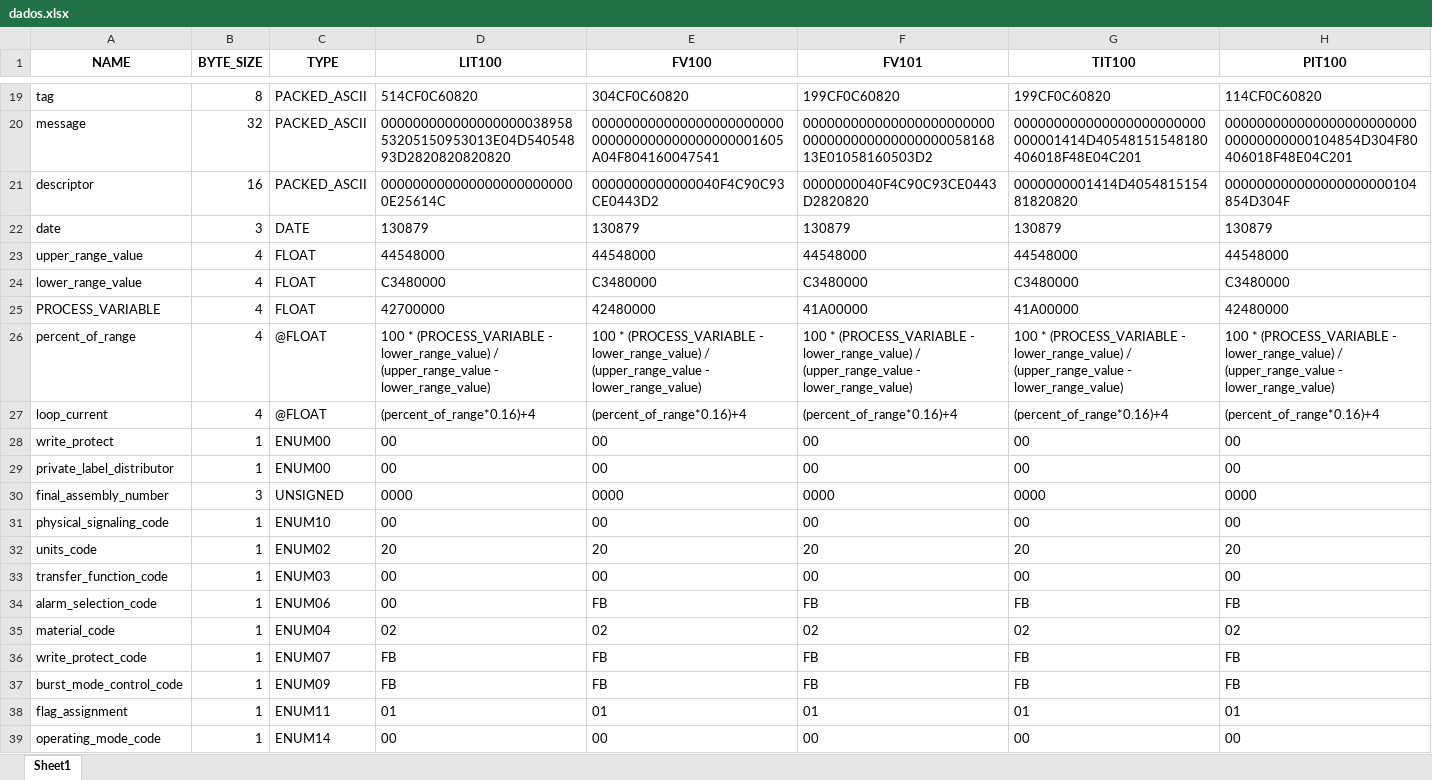
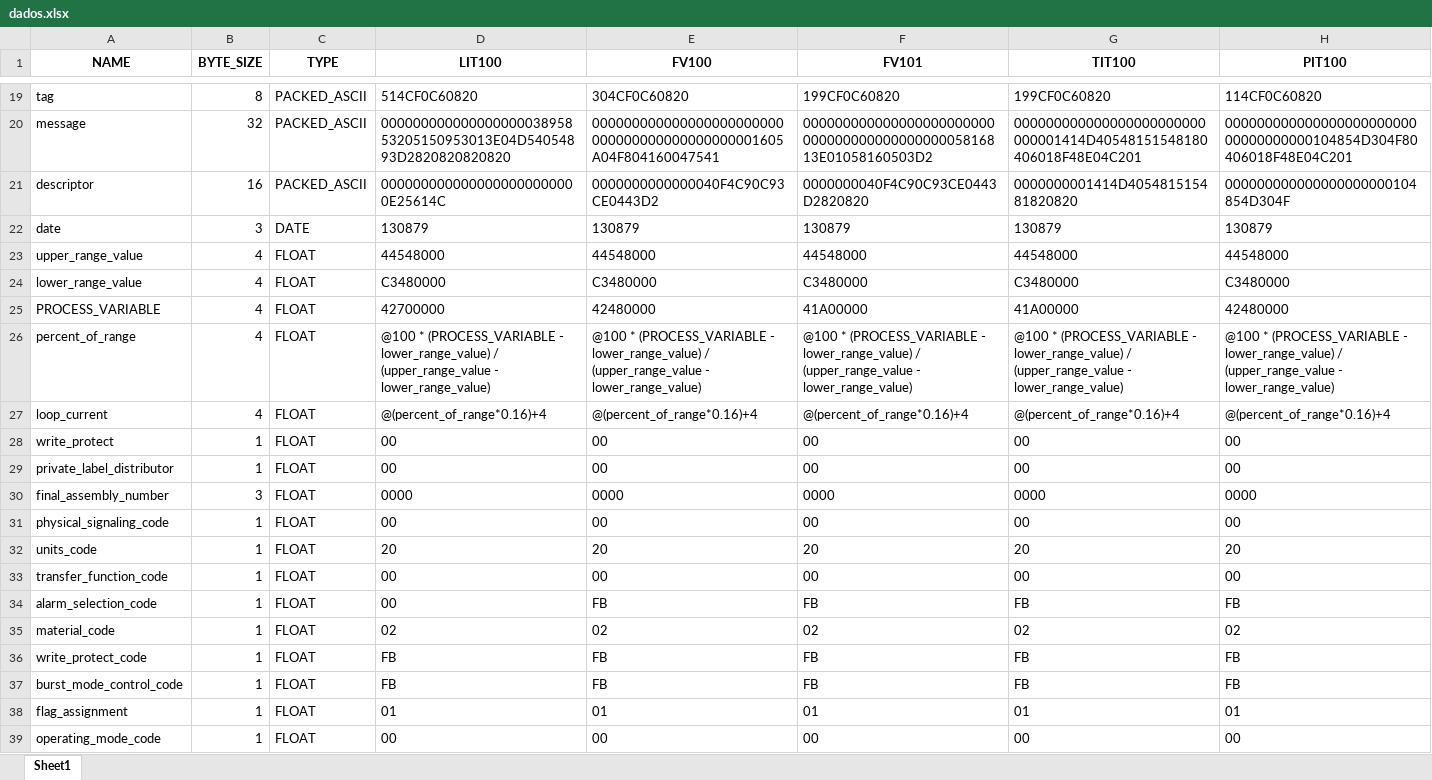
Before and after one commit to josuemoraisgh/EININDII00_ProcessSimul, an Excel workbook: db/dados.xlsx, sheet Sheet1, drawn as a sheet; only a part is shown, gaps mark what is left out; values as stored, in another font and other column widths than the file's, no borders; the diff covers the shown part only; the diff names each change by its address in the sheet, - before the commit and + after, or states it on an @@ line.

```diff
--- a/db/dados.xlsx (sheet Sheet1)
+++ b/db/dados.xlsx (sheet Sheet1)
-C26:C27 (TYPE): @FLOAT
+C26:C27 (TYPE): FLOAT
-D26 (LIT100): 100 * (PROCESS_VARIABLE…
+D26 (LIT100): @100 * (PROCESS_VARIABLE…
-E26 (FV100): 100 * (PROCESS_VARIABLE…
+E26 (FV100): @100 * (PROCESS_VARIABLE…
-F26 (FV101): 100 * (PROCESS_VARIABLE…
+F26 (FV101): @100 * (PROCESS_VARIABLE…
-G26 (TIT100): 100 * (PROCESS_VARIABLE…
+G26 (TIT100): @100 * (PROCESS_VARIABLE…
-H26 (PIT100): 100 * (PROCESS_VARIABLE…
+H26 (PIT100): @100 * (PROCESS_VARIABLE…
-D27 (LIT100): (percent_of_range*0.16)+4
+D27 (LIT100): @(percent_of_range*0.16)+4
-E27 (FV100): (percent_of_range*0.16)+4
+E27 (FV100): @(percent_of_range*0.16)+4
-F27 (FV101): (percent_of_range*0.16)+4
+F27 (FV101): @(percent_of_range*0.16)+4
-G27 (TIT100): (percent_of_range*0.16)+4
+G27 (TIT100): @(percent_of_range*0.16)+4
-H27 (PIT100): (percent_of_range*0.16)+4
+H27 (PIT100): @(percent_of_range*0.16)+4
-C28:C29 (TYPE): ENUM00
+C28:C29 (TYPE): FLOAT
-C30 (TYPE): UNSIGNED
+C30 (TYPE): FLOAT
-C31 (TYPE): ENUM10
+C31 (TYPE): FLOAT
-C32 (TYPE): ENUM02
+C32 (TYPE): FLOAT
-C33 (TYPE): ENUM03
+C33 (TYPE): FLOAT
-C34 (TYPE): ENUM06
+C34 (TYPE): FLOAT
-C35 (TYPE): ENUM04
+C35 (TYPE): FLOAT
-C36 (TYPE): ENUM07
+C36 (TYPE): FLOAT
-C37 (TYPE): ENUM09
+C37 (TYPE): FLOAT
-C38 (TYPE): ENUM11
+C38 (TYPE): FLOAT
-C39 (TYPE): ENUM14
+C39 (TYPE): FLOAT
```
Also changed, not shown: 32 edited cells elsewhere in this sheet, 4 other files.
